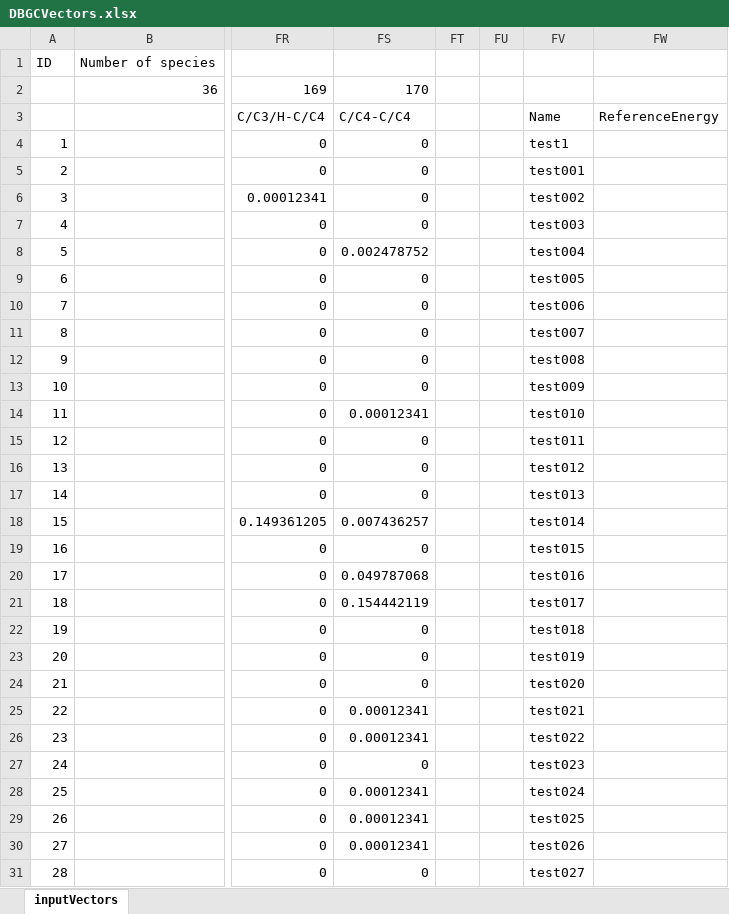
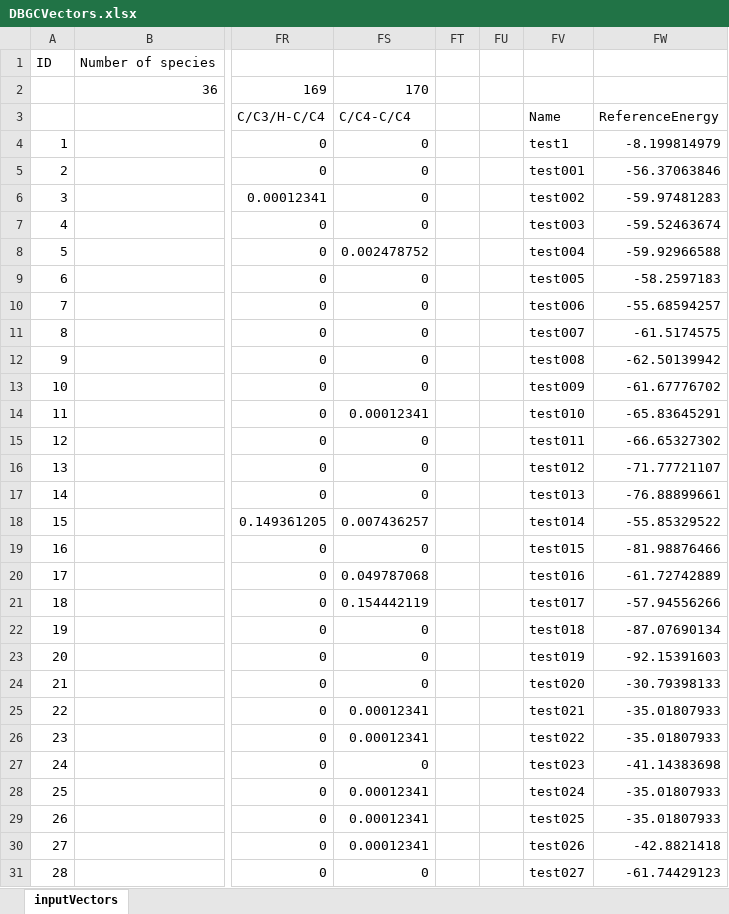
Before and after one commit to huxiaoqiang/DBGCWebapp, an Excel workbook: demoForLocal/Matlab/DBGCVectors/DBGCVectors.xlsx, sheet inputVectors, drawn as a sheet; only a part is shown, gaps mark what is left out; values as stored, in another font and other column widths than the file's, no borders; the diff covers the shown part only; the diff names each change by its address in the sheet, - before the commit and + after, or states it on an @@ line.

Commit message:
update of the local demo

```diff
--- a/demoForLocal/Matlab/DBGCVectors/DBGCVectors.xlsx (sheet inputVectors)
+++ b/demoForLocal/Matlab/DBGCVectors/DBGCVectors.xlsx (sheet inputVectors)
-FW4: (empty)
+FW4: -8.199814979
-FW5: (empty)
+FW5: -56.37063846
-FW6: (empty)
+FW6: -59.97481283
-FW7: (empty)
+FW7: -59.52463674
-FW8: (empty)
+FW8: -59.92966588
-FW9: (empty)
+FW9: -58.2597183
-FW10: (empty)
+FW10: -55.68594257
-FW11: (empty)
+FW11: -61.5174575
-FW12: (empty)
+FW12: -62.50139942
-FW13: (empty)
+FW13: -61.67776702
-FW14: (empty)
+FW14: -65.83645291
-FW15: (empty)
+FW15: -66.65327302
-FW16: (empty)
+FW16: -71.77721107
-FW17: (empty)
+FW17: -76.88899661
-FW18: (empty)
+FW18: -55.85329522
-FW19: (empty)
+FW19: -81.98876466
-FW20: (empty)
+FW20: -61.72742889
-FW21: (empty)
+FW21: -57.94556266
-FW22: (empty)
+FW22: -87.07690134
-FW23: (empty)
+FW23: -92.15391603
-FW24: (empty)
+FW24: -30.79398133
-FW25:FW26: (empty)
+FW25:FW26: -35.01807933
-FW27: (empty)
+FW27: -41.14383698
-FW28:FW29: (empty)
+FW28:FW29: -35.01807933
-FW30: (empty)
+FW30: -42.8821418
-FW31: (empty)
+FW31: -61.74429123
```
Also changed, not shown: 8 edited cells elsewhere in this sheet, 1 other file.
